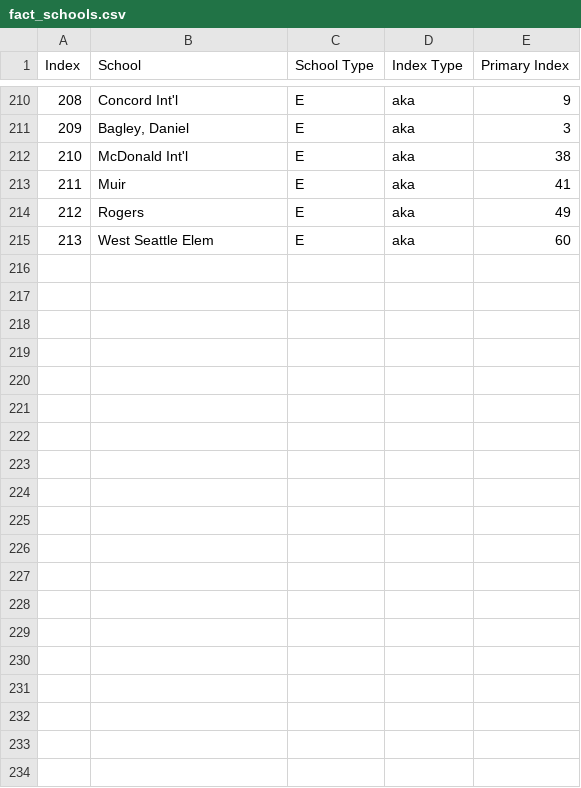
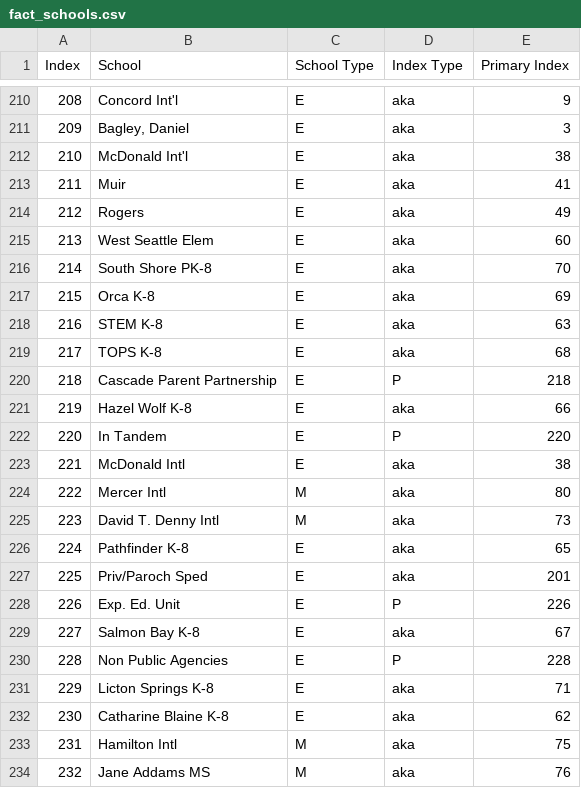
Before and after one commit to chrislydick/sps-budget-analysis, a CSV file: data/fact_schools.csv, drawn as a sheet; only a part is shown, gaps mark what is left out; the diff covers the shown part only.

```diff
--- a/data/fact_schools.csv
+++ b/data/fact_schools.csv
@@ -215 +215,20 @@ Index,School,School Type,Index Type,Primary Index
 213,West Seattle Elem,E,aka,60
+214,South Shore PK-8,E,aka,70
+215,Orca K-8,E,aka,69
+216,STEM K-8,E,aka,63
+217,TOPS K-8,E,aka,68
+218,Cascade Parent Partnership,E,P,218
+219,Hazel Wolf K-8,E,aka,66
+220,In Tandem,E,P,220
+221,McDonald Intl,E,aka,38
+222,Mercer Intl,M,aka,80
+223,David T. Denny Intl,M,aka,73
+224,Pathfinder K-8,E,aka,65
+225,Priv/Paroch Sped,E,aka,201
+226,Exp. Ed. Unit,E,P,226
+227,Salmon Bay K-8,E,aka,67
+228,Non Public Agencies,E,P,228
+229,Licton Springs K-8,E,aka,71
+230,Catharine Blaine K-8,E,aka,62
+231,Hamilton Intl,M,aka,75
+232,Jane Addams MS,M,aka,76
```
Also changed, not shown: 9 added rows and 11 edited cells elsewhere in this file, 3 other files.
